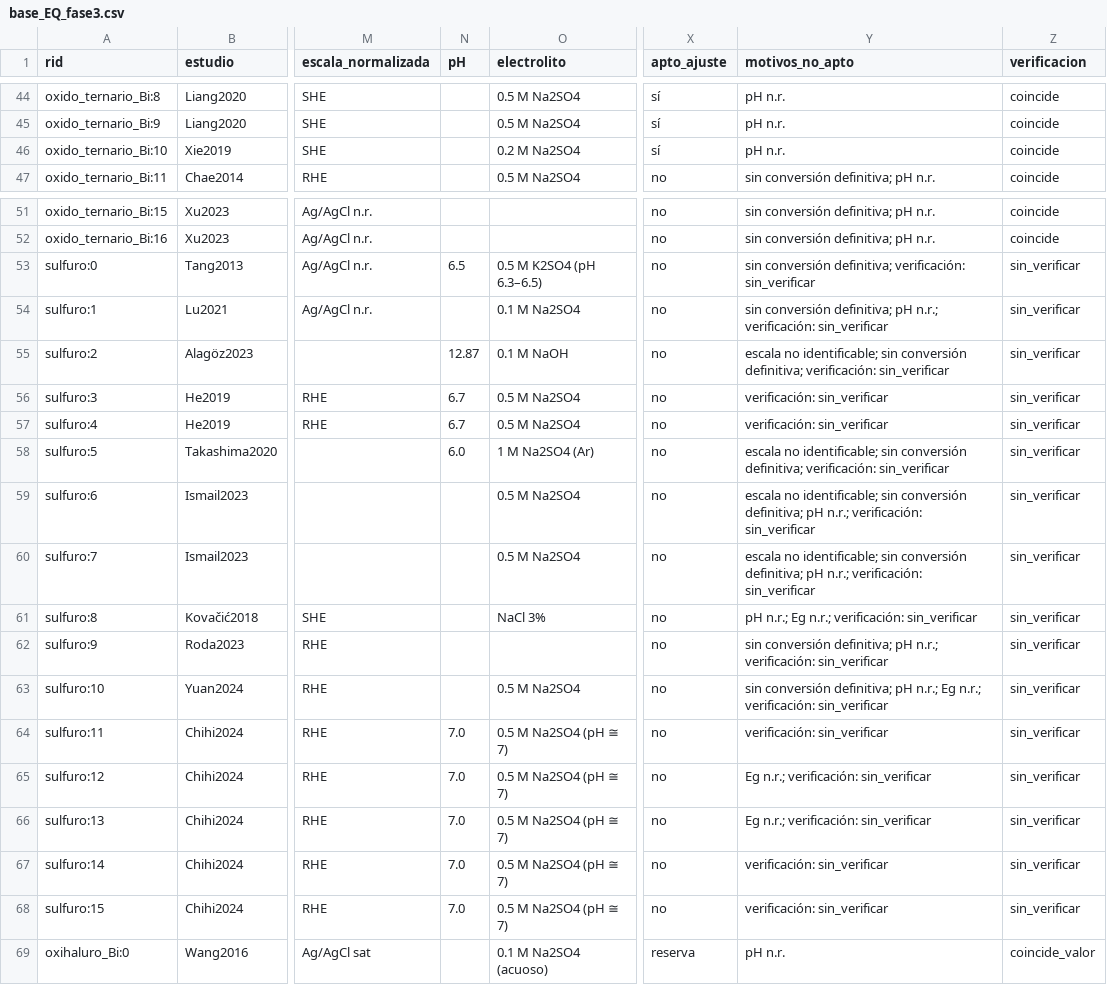
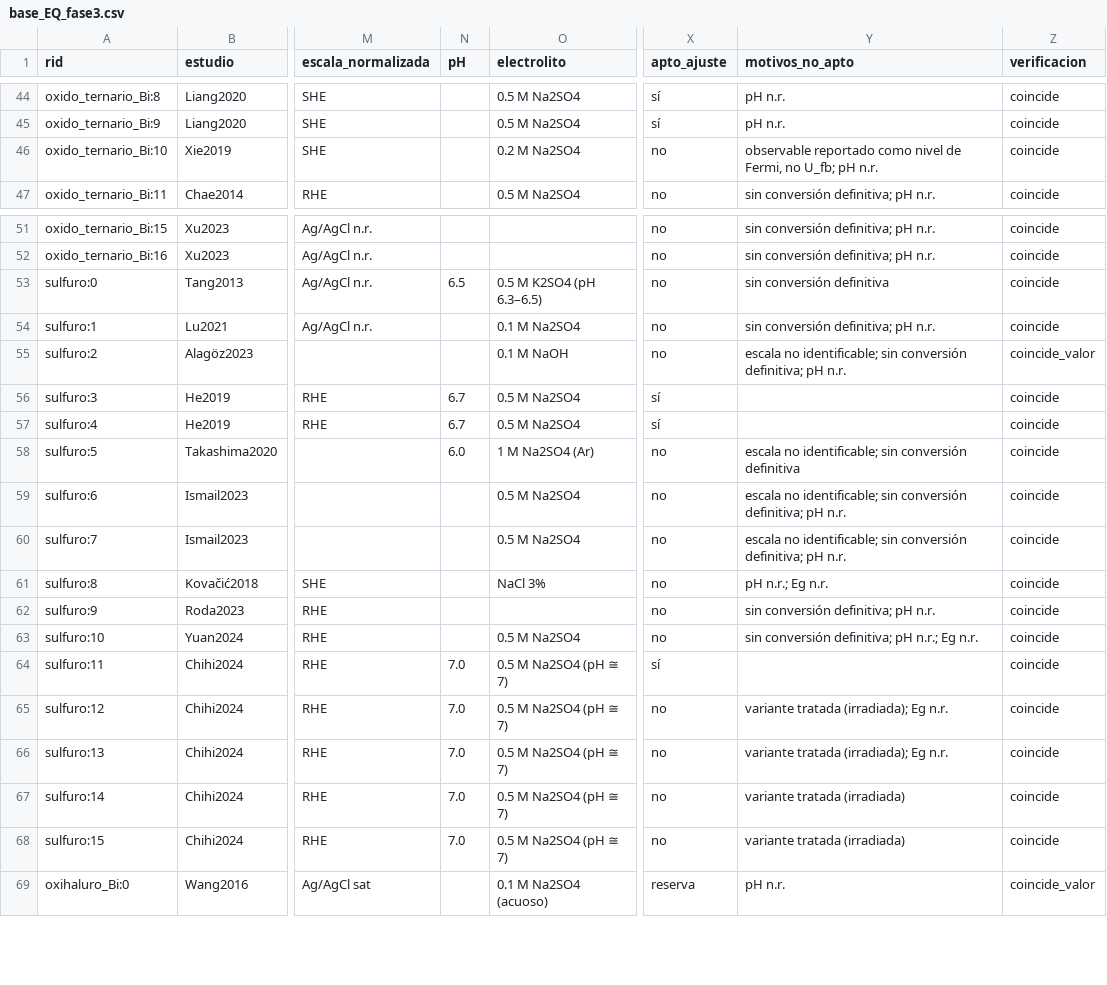
Before and after one commit to afrikabobrobvela-sudo/Ecuaci-n-predicci-n-bordes, a CSV file: data/extraccion_fase3/base_EQ_fase3.csv, drawn as a sheet; only a part is shown, gaps mark what is left out; the diff names each change by its address in the sheet, - before the commit and + after, or states it on an @@ line.

```diff
--- a/data/extraccion_fase3/base_EQ_fase3.csv
+++ b/data/extraccion_fase3/base_EQ_fase3.csv
-X46 (apto_ajuste): sí
+X46 (apto_ajuste): no
-Y46 (motivos_no_apto): pH n.r.
+Y46 (motivos_no_apto): observable reportado como nivel de Fermi, no U_fb; pH n.r.
-Y53 (motivos_no_apto): sin conversión definitiva; verificación: sin_verificar
+Y53 (motivos_no_apto): sin conversión definitiva
-Z53:Z54 (verificacion): sin_verificar
+Z53:Z54 (verificacion): coincide
-Y54 (motivos_no_apto): …definitiva; pH n.r.; verificación: sin_verificar
+Y54 (motivos_no_apto): …definitiva; pH n.r.
-N55 (pH): 12.87
+N55 (pH): (empty)
-Y55 (motivos_no_apto): …conversión definitiva; verificación: sin_verificar
+Y55 (motivos_no_apto): …conversión definitiva; pH n.r.
-Z55 (verificacion): sin_verificar
+Z55 (verificacion): coincide_valor
-X56:X57 (apto_ajuste): no
+X56:X57 (apto_ajuste): sí
-Y56:Y57 (motivos_no_apto): verificación: sin_verificar
+Y56:Y57 (motivos_no_apto): (empty)
-Z56:Z68 (verificacion): sin_verificar
+Z56:Z68 (verificacion): coincide
-Y58 (motivos_no_apto): …sin conversión definitiva; verificación: sin_verificar
+Y58 (motivos_no_apto): …sin conversión definitiva
-Y59:Y60 (motivos_no_apto): …definitiva; pH n.r.; verificación: sin_verificar
+Y59:Y60 (motivos_no_apto): …definitiva; pH n.r.
-Y61 (motivos_no_apto): pH n.r.; Eg n.r.; verificación: sin_verificar
+Y61 (motivos_no_apto): pH n.r.; Eg n.r.
-Y62 (motivos_no_apto): …definitiva; pH n.r.; verificación: sin_verificar
+Y62 (motivos_no_apto): …definitiva; pH n.r.
-Y63 (motivos_no_apto): …n.r.; Eg n.r.; verificación: sin_verificar
+Y63 (motivos_no_apto): …n.r.; Eg n.r.
-X64 (apto_ajuste): no
+X64 (apto_ajuste): sí
-Y64 (motivos_no_apto): verificación: sin_verificar
+Y64 (motivos_no_apto): (empty)
-Y65:Y66 (motivos_no_apto): Eg n.r.; verificación: sin_verificar
+Y65:Y66 (motivos_no_apto): variante tratada (irradiada); Eg n.r.
-Y67:Y68 (motivos_no_apto): verificación: sin_verificar
+Y67:Y68 (motivos_no_apto): variante tratada (irradiada)
```
Also changed, not shown: data/extraccion_fase3/comparacion_verificacion.csv, 3 other files.
